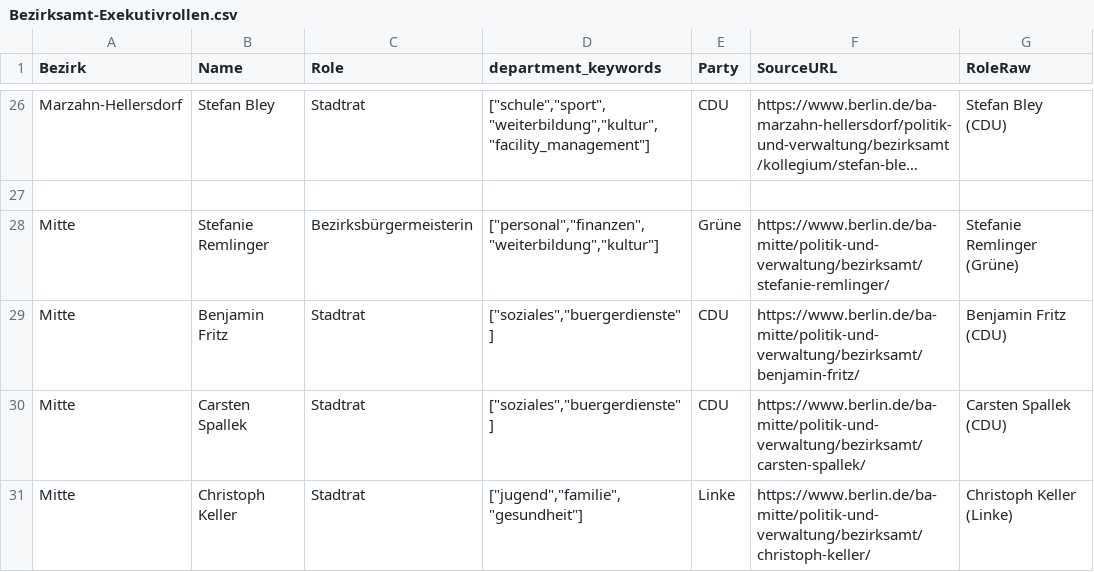
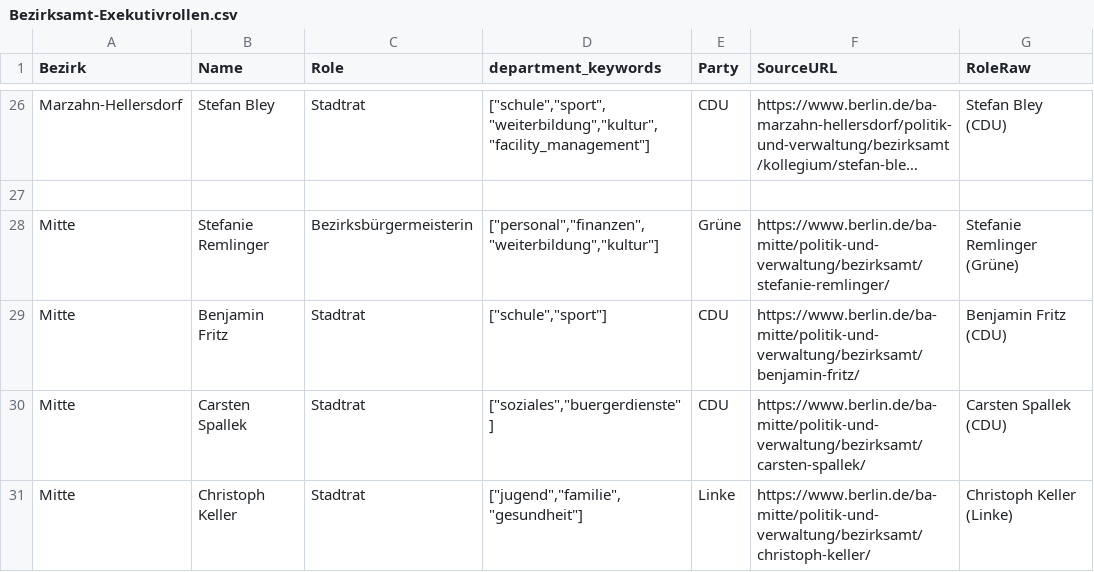
Before and after one commit to jamizuno/berlinwahl2026, a CSV file: data-sources/Bezirksamt-Exekutivrollen.csv, drawn as a sheet; only a part is shown, gaps mark what is left out; long unchanged cells end in …; the diff names each change by its address in the sheet, - before the commit and + after, or states it on an @@ line.

```diff
--- a/data-sources/Bezirksamt-Exekutivrollen.csv
+++ b/data-sources/Bezirksamt-Exekutivrollen.csv
-D29 (department_keywords): ["soziales","buergerdienste"]
+D29 (department_keywords): ["schule","sport"]
```
Also changed, not shown: data-sources/Senat-Exekutivrollen.csv, 1 other file.
